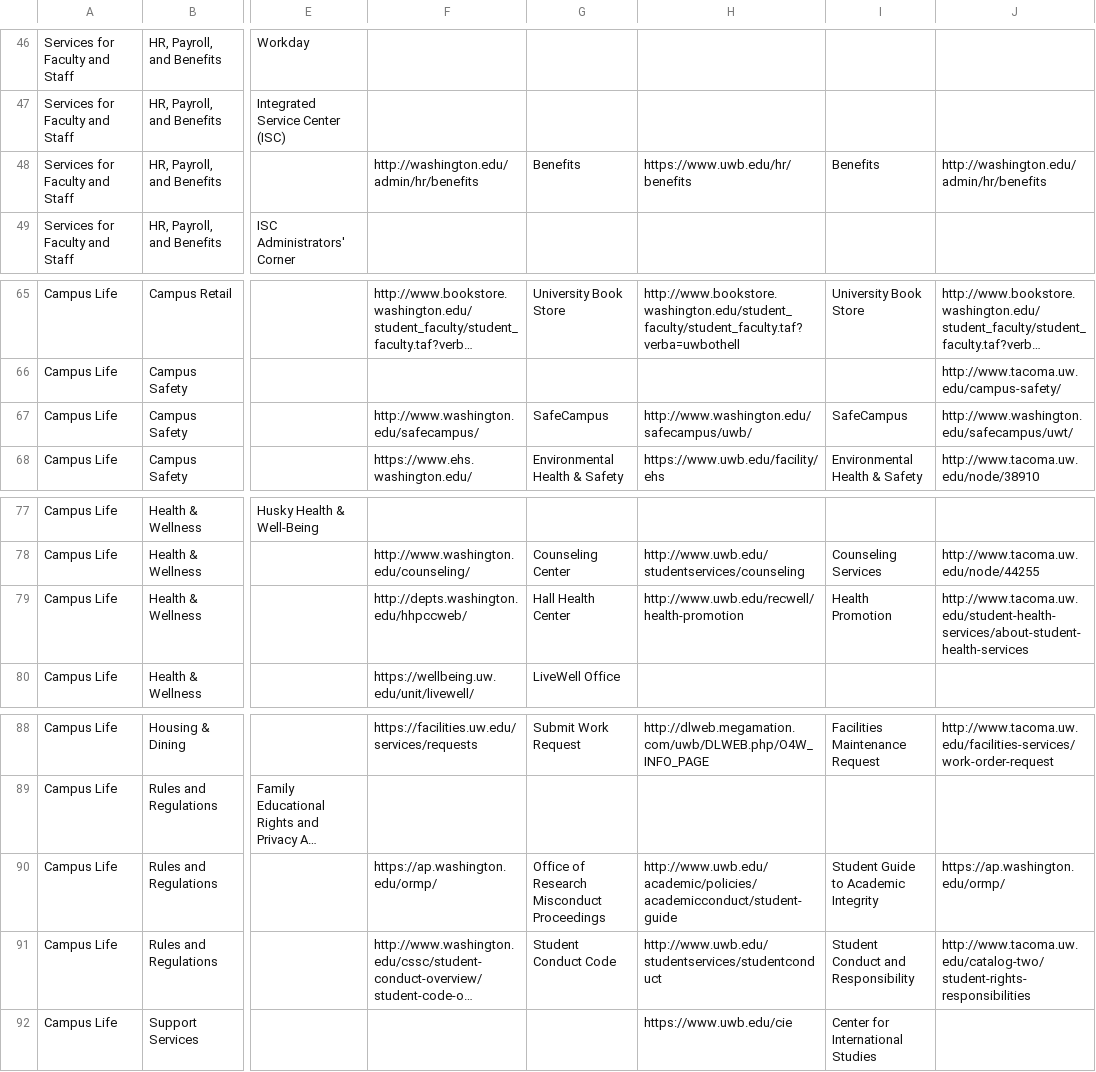
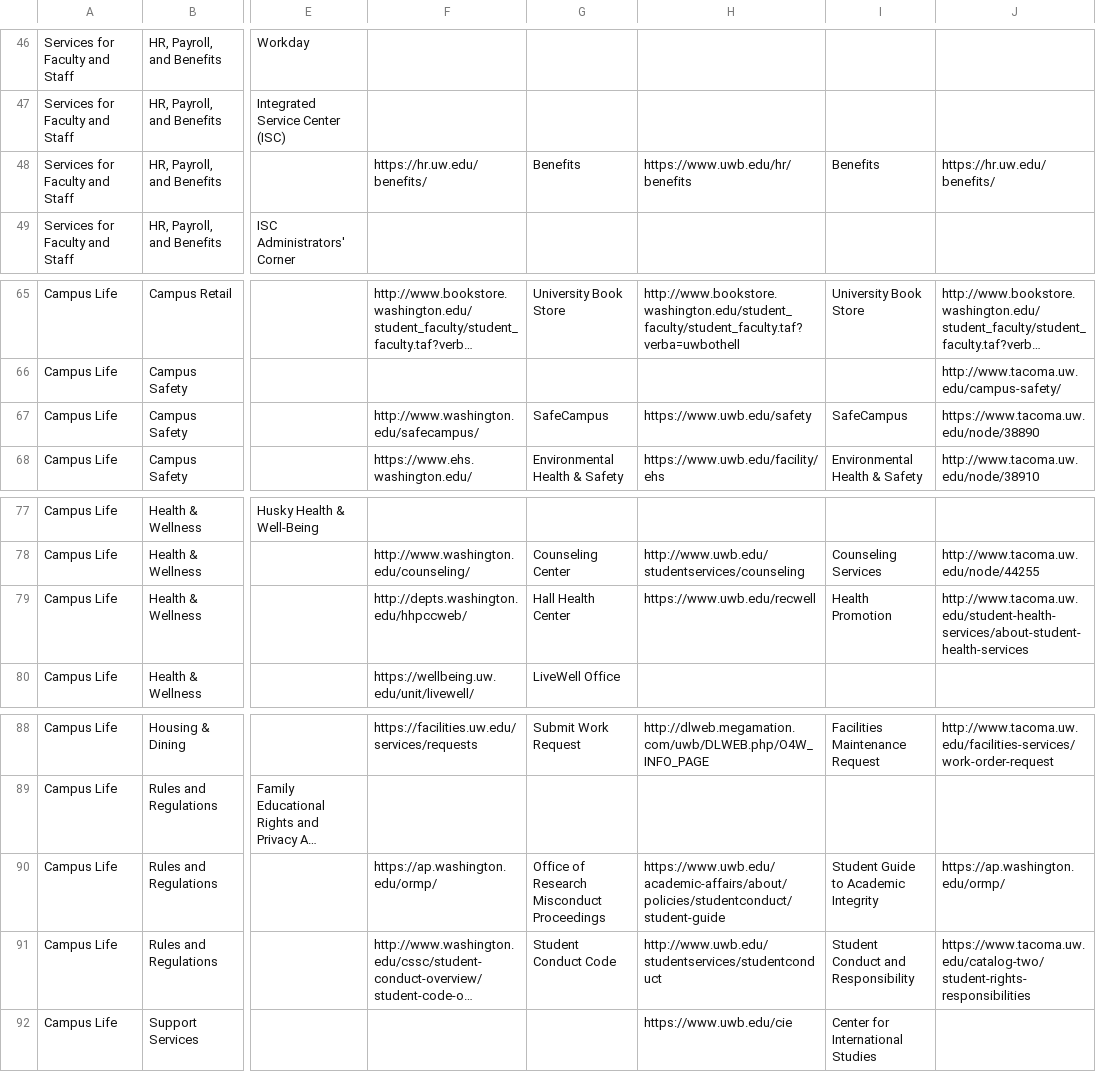
Before and after one commit to uw-it-aca/myuw, a CSV file: myuw/data/resource_link_import.csv, drawn as a sheet; only a part is shown, gaps mark what is left out; long unchanged cells end in …; the diff covers the shown part only; the diff names each change by its address in the sheet, - before the commit and + after, or states it on an @@ line.

```diff
--- a/myuw/data/resource_link_import.csv
+++ b/myuw/data/resource_link_import.csv
-F48: http://washington.edu/admin/hr/benefits
+F48: https://hr.uw.edu/benefits/
-J48: http://washington.edu/admin/hr/benefits
+J48: https://hr.uw.edu/benefits/
-H67: http://www.washington.edu/safecampus/uwb/
+H67: https://www.uwb.edu/safety
-J67: http://www.washington.edu/safecampus/uwt/
+J67: https://www.tacoma.uw.edu/node/38890
-H79: http://www.uwb.edu/recwell/health-promotion
+H79: https://www.uwb.edu/recwell
-H90: http://www.uwb.edu/academic/policies/academicconduct/student-guide
+H90: https://www.uwb.edu/academic-affairs/about/policies/studentconduct/student-guide
-J91: http://www.tacoma.uw.edu/catalog-two/student-rights-responsibilities
+J91: https://www.tacoma.uw.edu/catalog-two/student-rights-responsibilities
```
Also changed, not shown: 20 edited cells elsewhere in this file.
